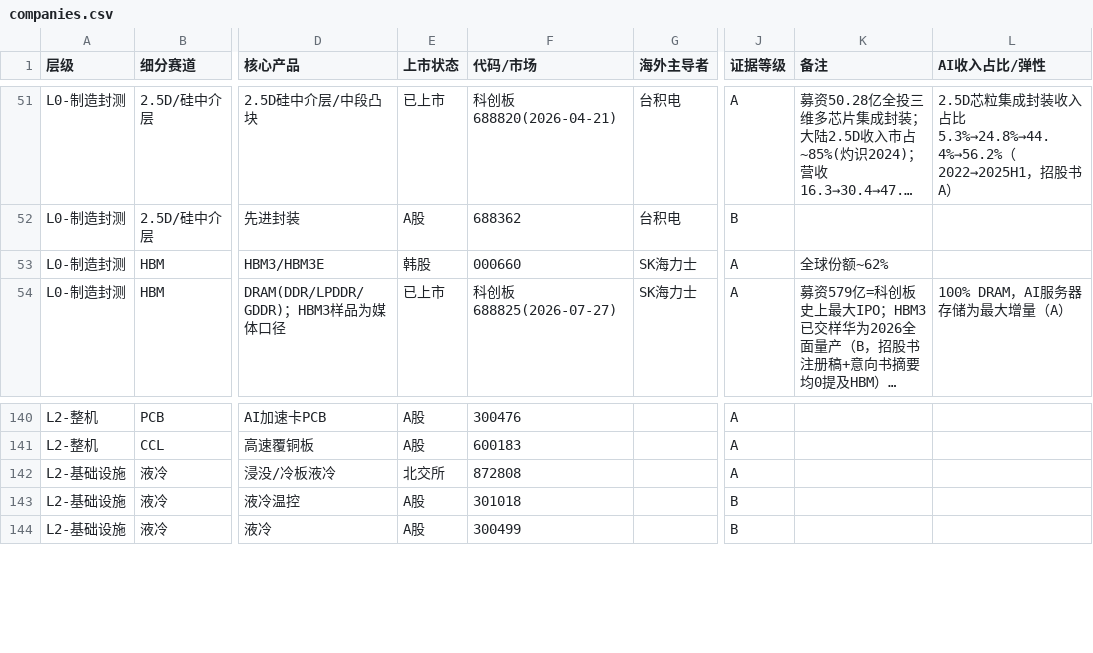
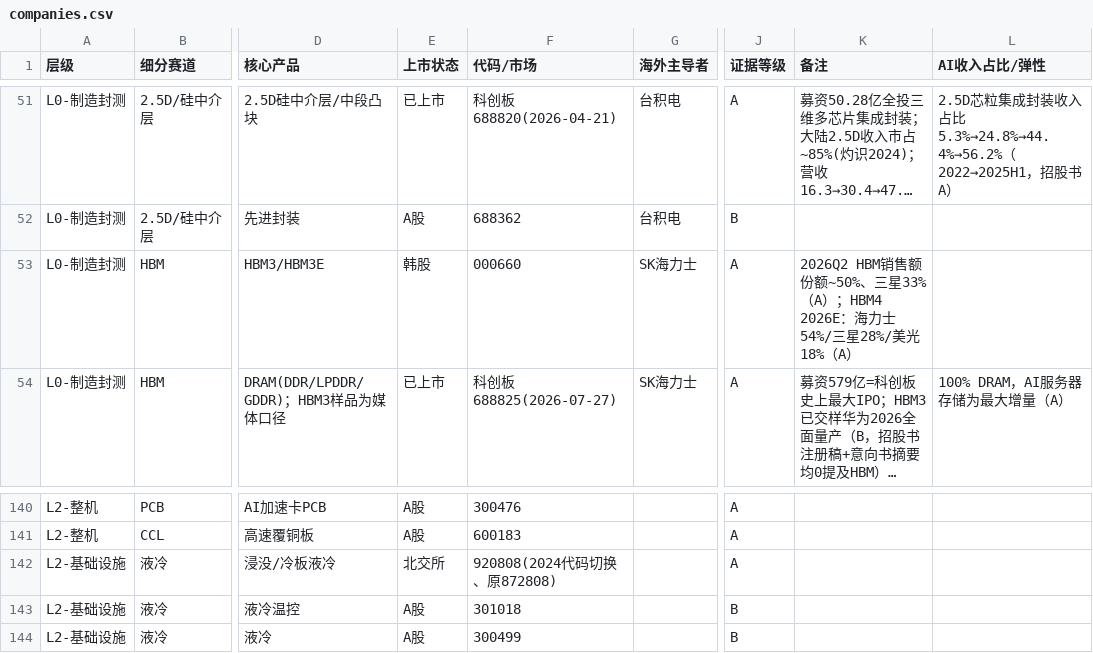
Before and after one commit to grissomsh/ai-industry-analysis, a CSV file: data/companies.csv, drawn as a sheet; only a part is shown, gaps mark what is left out; long unchanged cells end in …; the diff names each change by its address in the sheet, - before the commit and + after, or states it on an @@ line.

```diff
--- a/data/companies.csv
+++ b/data/companies.csv
-K53 (备注): 全球份额~62%
+K53 (备注): 2026Q2 HBM销售额份额~50%、三星33%（A）；HBM4 2026E：海力士54%/三星28%/美光18%（A）
-F142 (代码/市场): 872808
+F142 (代码/市场): 920808(2024代码切换、原872808)
```
Also changed, not shown: 3 other files.
